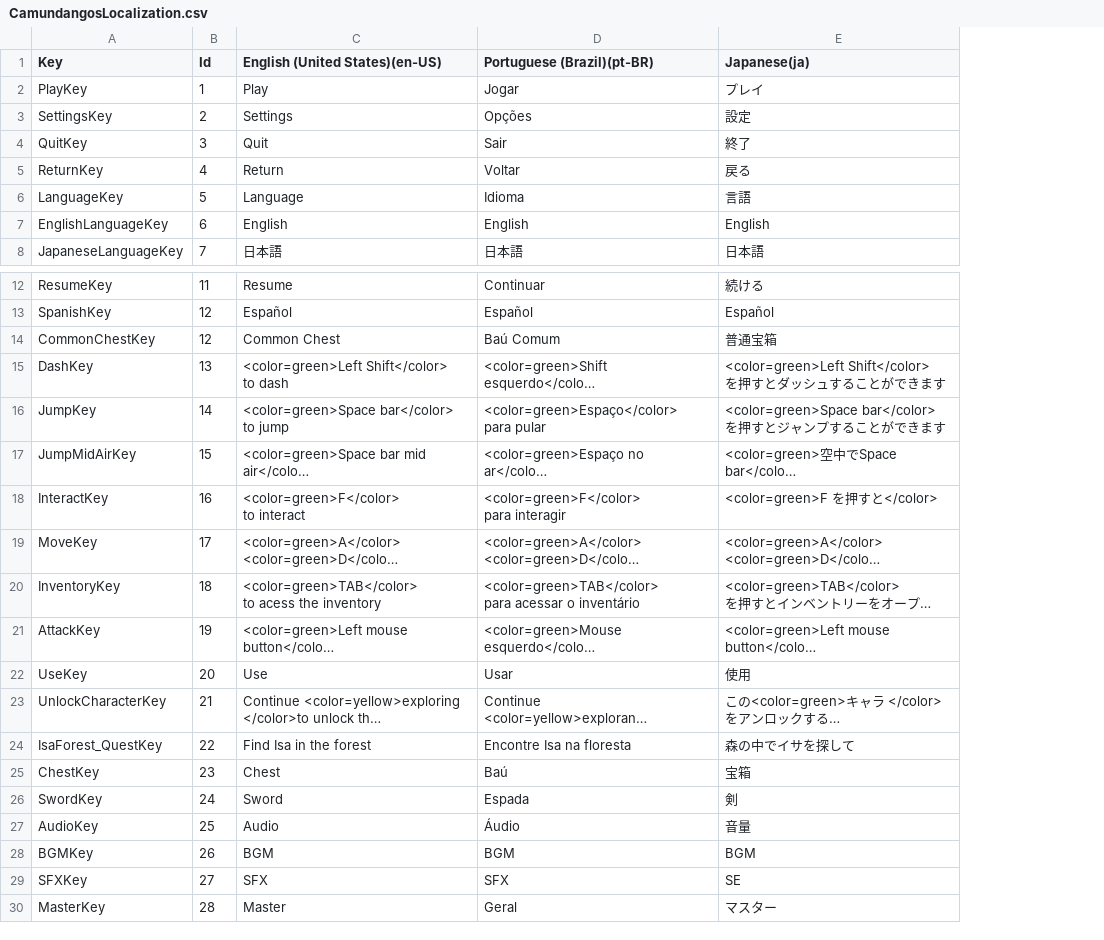
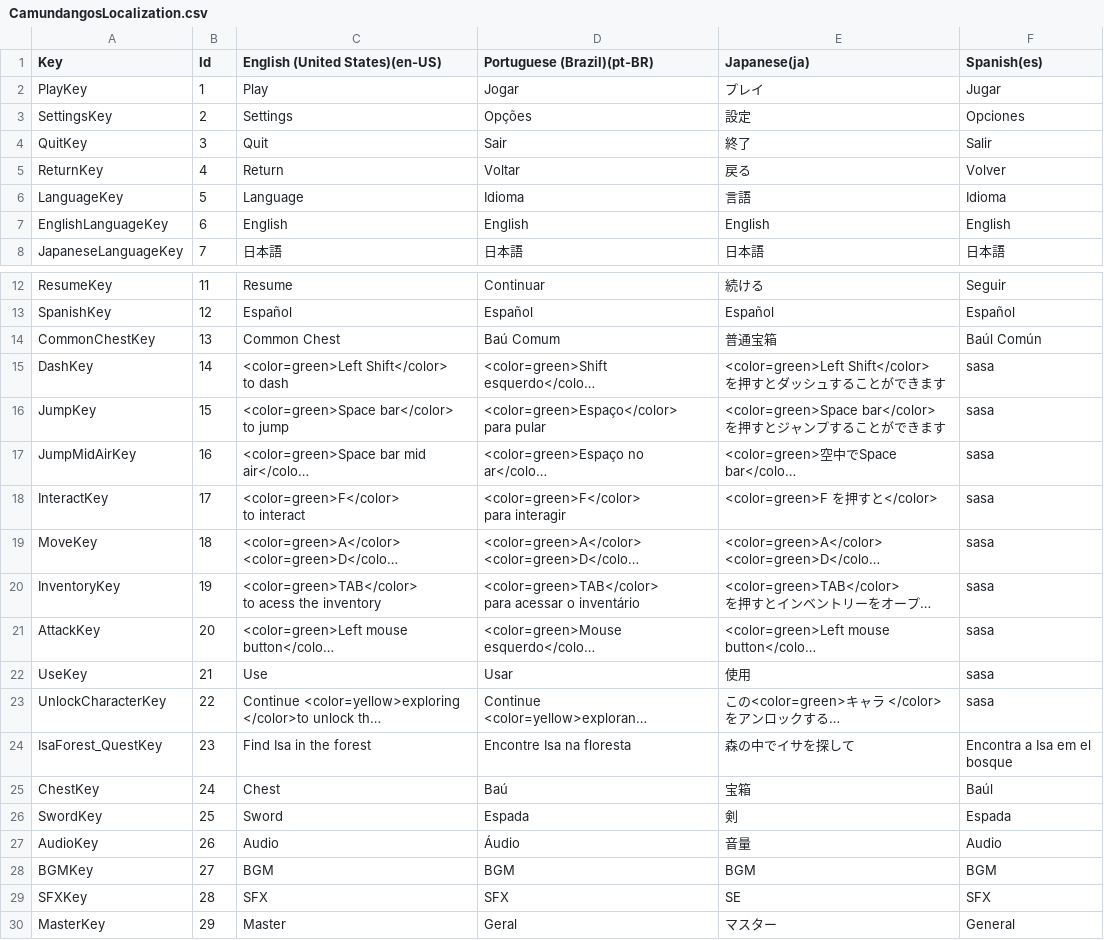
Before and after one commit to KaueGodoy/Camundangos, a CSV file: Roguelike/Assets/Localization/CSV/CamundangosLocalization.csv, drawn as a sheet; only a part is shown, gaps mark what is left out; long unchanged cells end in …; the diff names each change by its address in the sheet, - before the commit and + after, or states it on an @@ line.

Commit message:
SpanishTranslation

```diff
--- a/Roguelike/Assets/Localization/CSV/CamundangosLocalization.csv
+++ b/Roguelike/Assets/Localization/CSV/CamundangosLocalization.csv
+column F (Spanish(es)), rows 2-8: Jugar | Opciones | Salir | Volver | Idioma | English | 日本語; rows 12-30: Seguir | Español | Baúl Común | sasa | sasa | sasa | sasa | sasa | sasa | sasa | sasa | sasa | Encontra a Isa em el bosque | Baúl | Espada | Audio | BGM | SFX | General
-B14 (Id): 12
+B14 (Id): 13
-B15 (Id): 13
+B15 (Id): 14
-B16 (Id): 14
+B16 (Id): 15
-B17 (Id): 15
+B17 (Id): 16
-B18 (Id): 16
+B18 (Id): 17
-B19 (Id): 17
+B19 (Id): 18
-B20 (Id): 18
+B20 (Id): 19
-B21 (Id): 19
+B21 (Id): 20
-B22 (Id): 20
+B22 (Id): 21
-B23 (Id): 21
+B23 (Id): 22
-B24 (Id): 22
+B24 (Id): 23
-B25 (Id): 23
+B25 (Id): 24
-B26 (Id): 24
+B26 (Id): 25
-B27 (Id): 25
+B27 (Id): 26
-B28 (Id): 26
+B28 (Id): 27
-B29 (Id): 27
+B29 (Id): 28
-B30 (Id): 28
+B30 (Id): 29
```
Also changed, not shown: 47 other files.
